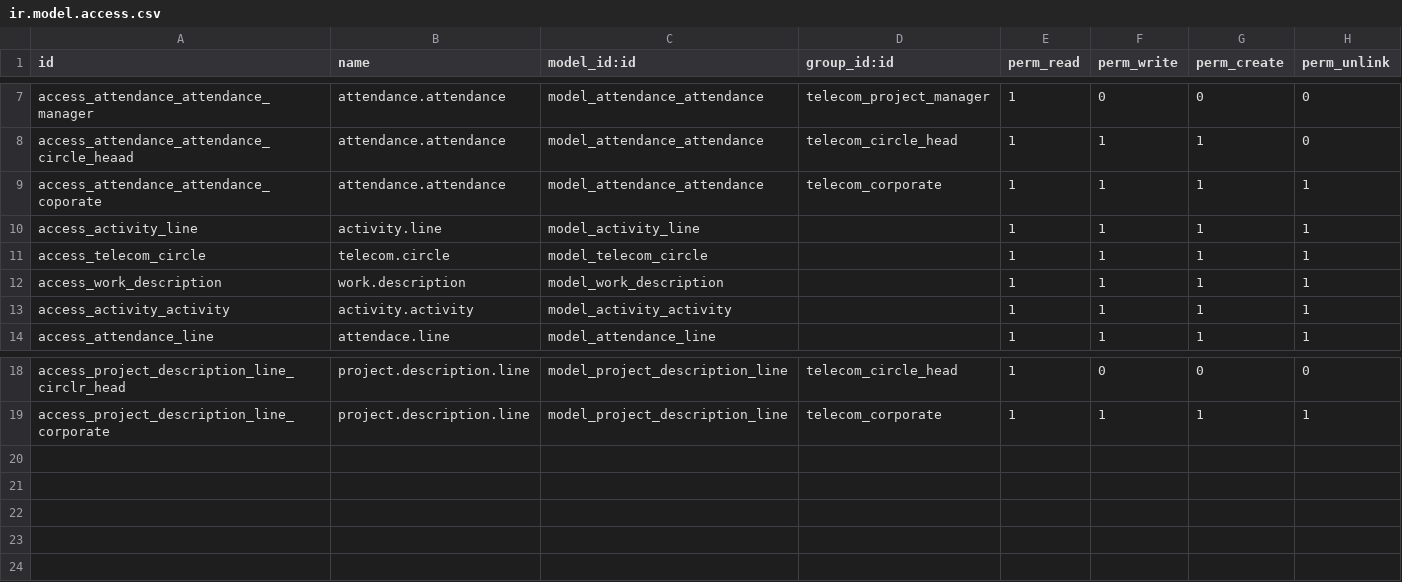
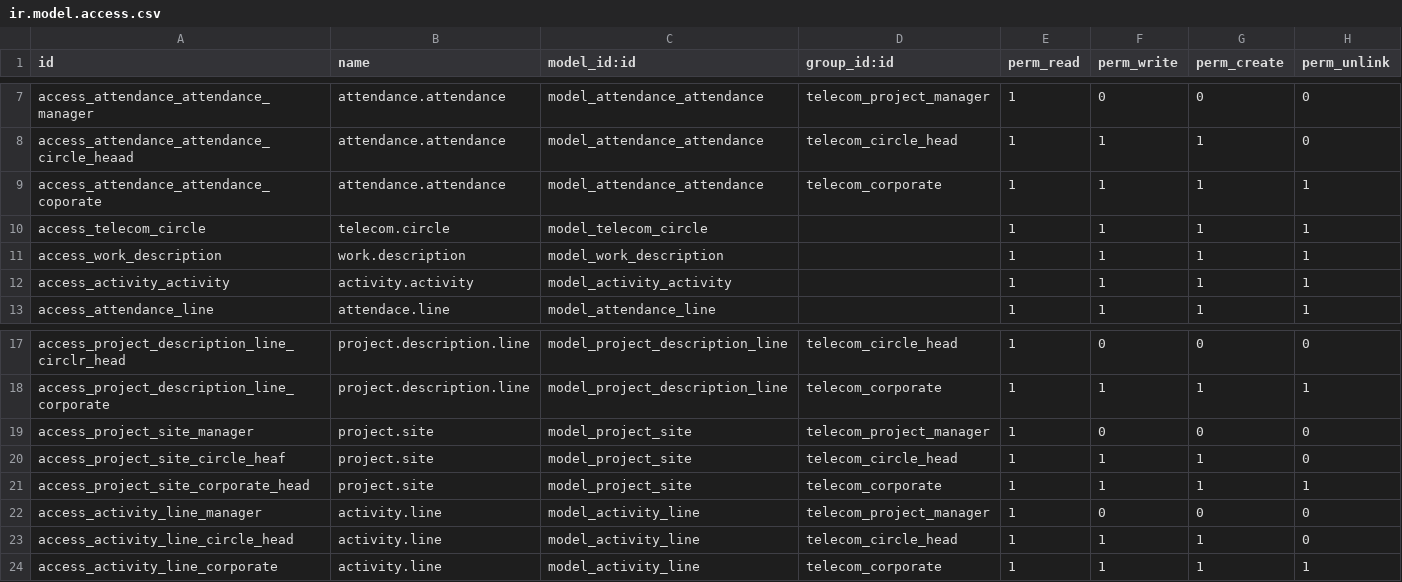
Before and after one commit to OdooBulgaria/pls, a CSV file: security/ir.model.access.csv, drawn as a sheet; only a part is shown, gaps mark what is left out.

```diff
--- a/security/ir.model.access.csv
+++ b/security/ir.model.access.csv
@@ -9,3 +9,2 @@ access_attendance_attendance_circle_heaad,attendance.attendance,model_attendance
 access_attendance_attendance_coporate,attendance.attendance,model_attendance_attendance,telecom_corporate,1,1,1,1
-access_activity_line,activity.line,model_activity_line,,1,1,1,1
 access_telecom_circle,telecom.circle,model_telecom_circle,,1,1,1,1
@@ -19 +18,7 @@ access_project_description_line_circlr_head,project.description.line,model_proje
 access_project_description_line_corporate,project.description.line,model_project_description_line,telecom_corporate,1,1,1,1
+access_project_site_manager,project.site,model_project_site,telecom_project_manager,1,0,0,0
+access_project_site_circle_heaf,project.site,model_project_site,telecom_circle_head,1,1,1,0
+access_project_site_corporate_head,project.site,model_project_site,telecom_corporate,1,1,1,1
+access_activity_line_manager,activity.line,model_activity_line,telecom_project_manager,1,0,0,0
+access_activity_line_circle_head,activity.line,model_activity_line,telecom_circle_head,1,1,1,0
+access_activity_line_corporate,activity.line,model_activity_line,telecom_corporate,1,1,1,1
```
Also changed, not shown: 7 other files.
